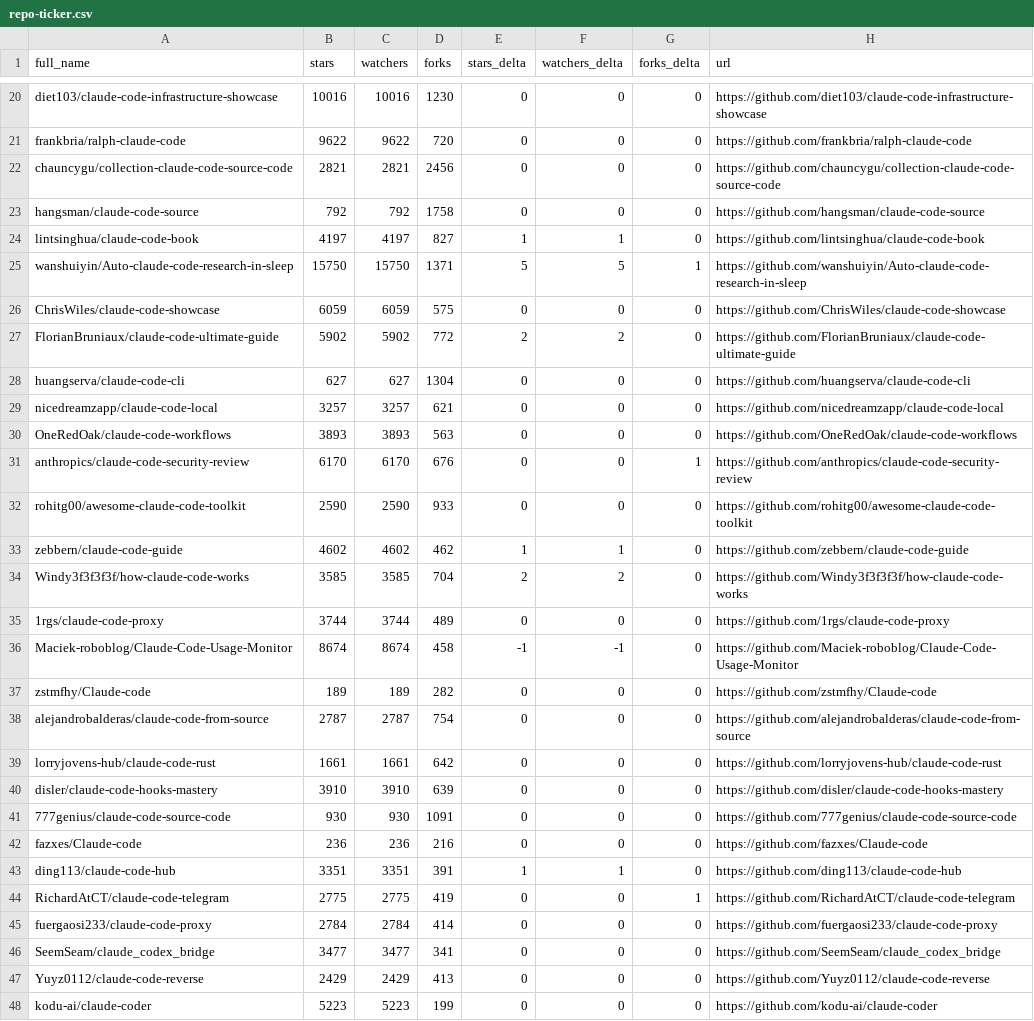
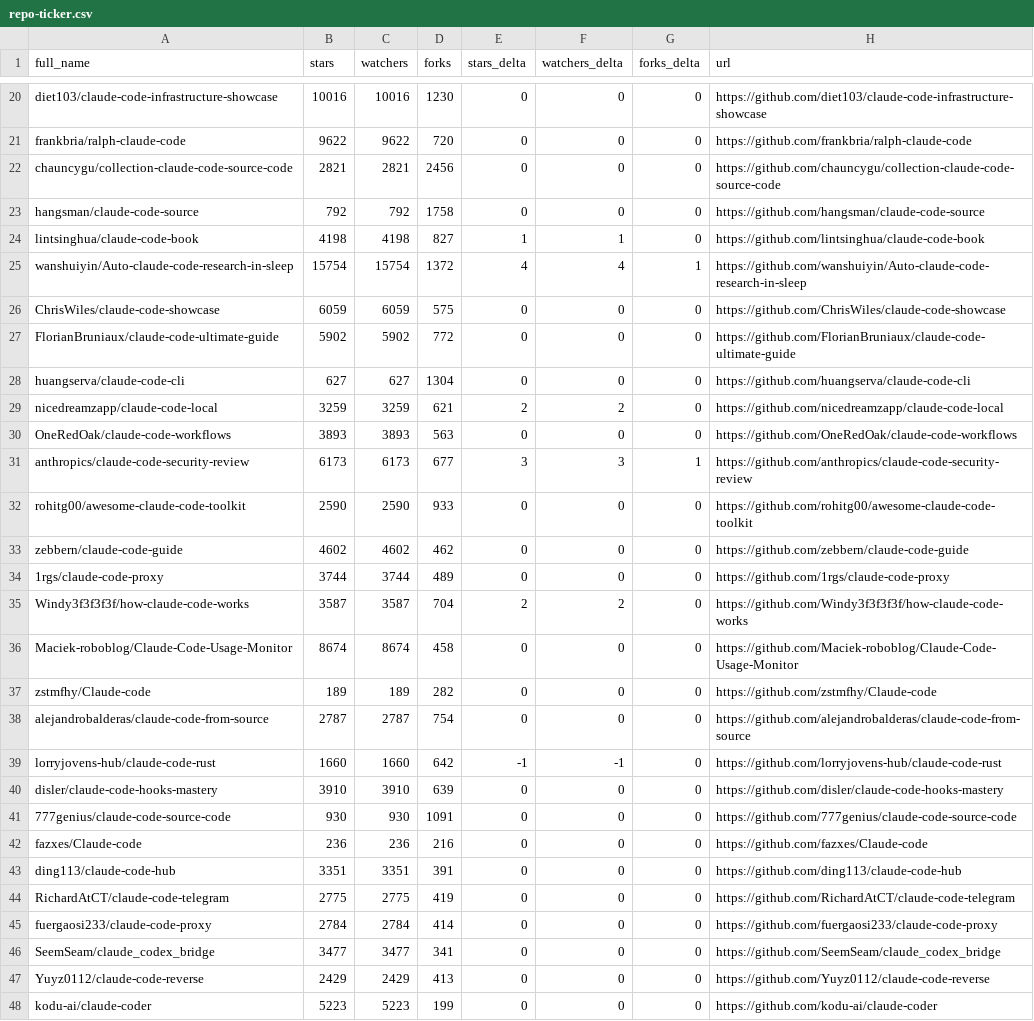
Before and after one commit to pablosoares-jd/awesome-claude-code, a CSV file: data/repo-ticker.csv, drawn as a sheet; only a part is shown, gaps mark what is left out; the diff covers the shown part only.

```diff
--- a/data/repo-ticker.csv
+++ b/data/repo-ticker.csv
@@ -23,18 +23,18 @@ chauncygu/collection-claude-code-source-code,2821,2821,2456,0,0,0,https://github
 hangsman/claude-code-source,792,792,1758,0,0,0,https://github.com/hangsman/claude-code-source
-lintsinghua/claude-code-book,4197,4197,827,1,1,0,https://github.com/lintsinghua/claude-code-book
-wanshuiyin/Auto-claude-code-research-in-sleep,15750,15750,1371,5,5,1,https://github.com/wanshuiyin/Auto-claude-code-research-in-sleep
+lintsinghua/claude-code-book,4198,4198,827,1,1,0,https://github.com/lintsinghua/claude-code-book
+wanshuiyin/Auto-claude-code-research-in-sleep,15754,15754,1372,4,4,1,https://github.com/wanshuiyin/Auto-claude-code-research-in-sleep
 ChrisWiles/claude-code-showcase,6059,6059,575,0,0,0,https://github.com/ChrisWiles/claude-code-showcase
-FlorianBruniaux/claude-code-ultimate-guide,5902,5902,772,2,2,0,https://github.com/FlorianBruniaux/claude-code-ultimate-guide
+FlorianBruniaux/claude-code-ultimate-guide,5902,5902,772,0,0,0,https://github.com/FlorianBruniaux/claude-code-ultimate-guide
 huangserva/claude-code-cli,627,627,1304,0,0,0,https://github.com/huangserva/claude-code-cli
-nicedreamzapp/claude-code-local,3257,3257,621,0,0,0,https://github.com/nicedreamzapp/claude-code-local
+nicedreamzapp/claude-code-local,3259,3259,621,2,2,0,https://github.com/nicedreamzapp/claude-code-local
 OneRedOak/claude-code-workflows,3893,3893,563,0,0,0,https://github.com/OneRedOak/claude-code-workflows
-anthropics/claude-code-security-review,6170,6170,676,0,0,1,https://github.com/anthropics/claude-code-security-review
+anthropics/claude-code-security-review,6173,6173,677,3,3,1,https://github.com/anthropics/claude-code-security-review
 rohitg00/awesome-claude-code-toolkit,2590,2590,933,0,0,0,https://github.com/rohitg00/awesome-claude-code-toolkit
-zebbern/claude-code-guide,4602,4602,462,1,1,0,https://github.com/zebbern/claude-code-guide
-Windy3f3f3f3f/how-claude-code-works,3585,3585,704,2,2,0,https://github.com/Windy3f3f3f3f/how-claude-code-works
+zebbern/claude-code-guide,4602,4602,462,0,0,0,https://github.com/zebbern/claude-code-guide
 1rgs/claude-code-proxy,3744,3744,489,0,0,0,https://github.com/1rgs/claude-code-proxy
-Maciek-roboblog/Claude-Code-Usage-Monitor,8674,8674,458,-1,-1,0,https://github.com/Maciek-roboblog/Claude-Code-Usage-Monitor
+Windy3f3f3f3f/how-claude-code-works,3587,3587,704,2,2,0,https://github.com/Windy3f3f3f3f/how-claude-code-works
+Maciek-roboblog/Claude-Code-Usage-Monitor,8674,8674,458,0,0,0,https://github.com/Maciek-roboblog/Claude-Code-Usage-Monitor
 zstmfhy/Claude-code,189,189,282,0,0,0,https://github.com/zstmfhy/Claude-code
 alejandrobalderas/claude-code-from-source,2787,2787,754,0,0,0,https://github.com/alejandrobalderas/claude-code-from-source
-lorryjovens-hub/claude-code-rust,1661,1661,642,0,0,0,https://github.com/lorryjovens-hub/claude-code-rust
+lorryjovens-hub/claude-code-rust,1660,1660,642,-1,-1,0,https://github.com/lorryjovens-hub/claude-code-rust
 disler/claude-code-hooks-mastery,3910,3910,639,0,0,0,https://github.com/disler/claude-code-hooks-mastery
@@ -42,4 +42,4 @@ disler/claude-code-hooks-mastery,3910,3910,639,0,0,0,https://github.com/disler/c
 fazxes/Claude-code,236,236,216,0,0,0,https://github.com/fazxes/Claude-code
-ding113/claude-code-hub,3351,3351,391,1,1,0,https://github.com/ding113/claude-code-hub
-RichardAtCT/claude-code-telegram,2775,2775,419,0,0,1,https://github.com/RichardAtCT/claude-code-telegram
+ding113/claude-code-hub,3351,3351,391,0,0,0,https://github.com/ding113/claude-code-hub
+RichardAtCT/claude-code-telegram,2775,2775,419,0,0,0,https://github.com/RichardAtCT/claude-code-telegram
 fuergaosi233/claude-code-proxy,2784,2784,414,0,0,0,https://github.com/fuergaosi233/claude-code-proxy
```
Also changed, not shown: 2 added rows, 2 removed rows, 2 moved rows and 116 edited cells elsewhere in this file, 2 other files.
